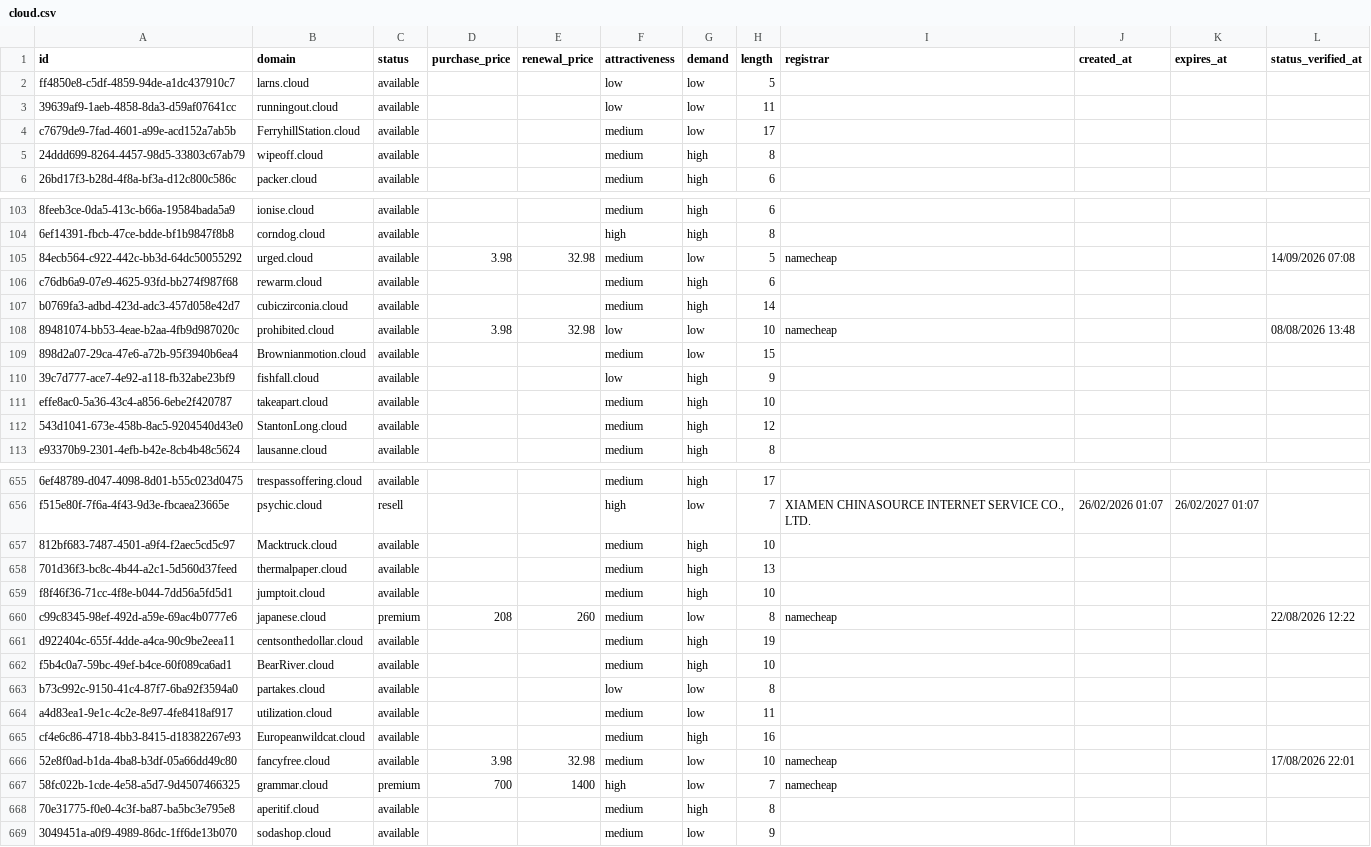
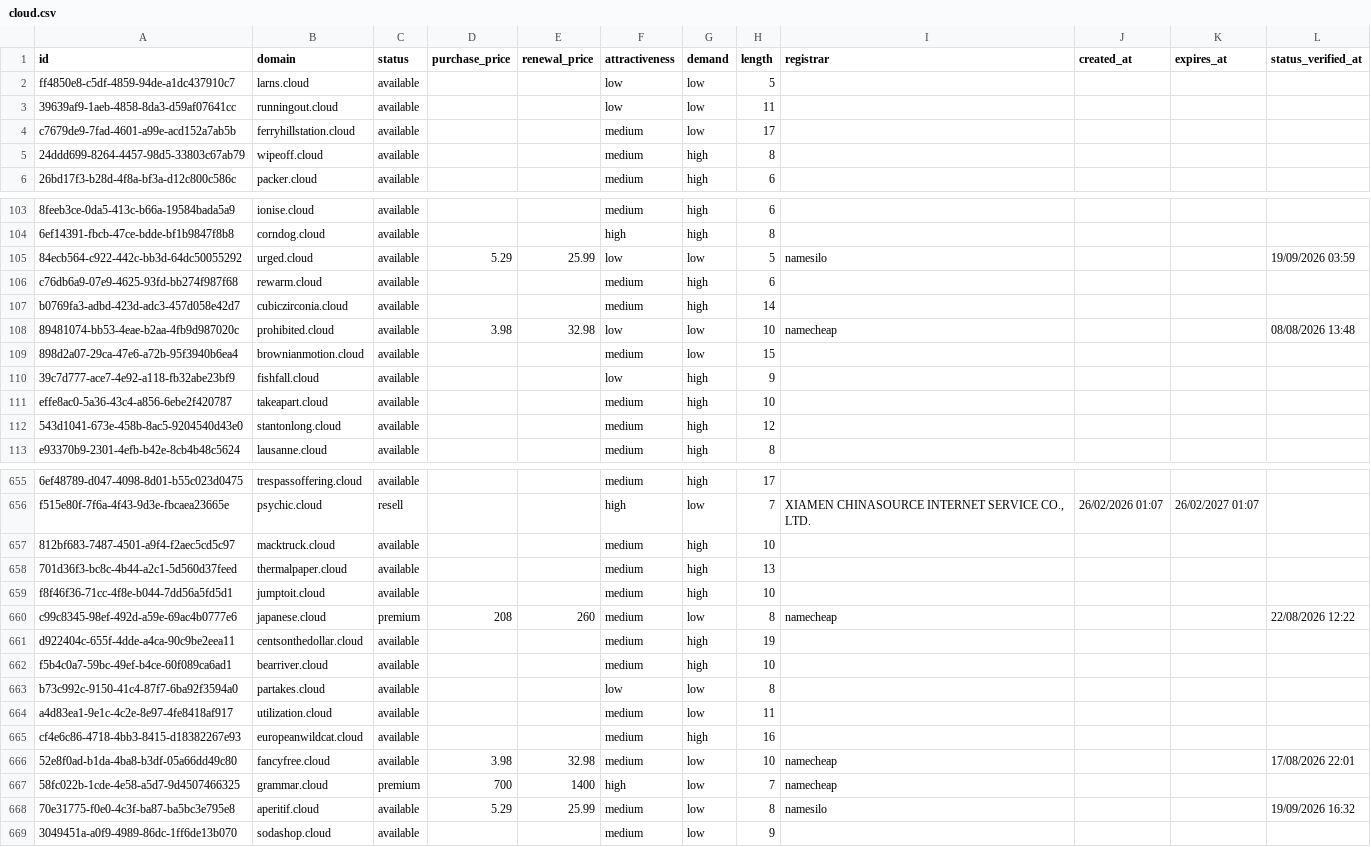
Before and after one commit to UniqueDomains/cloud-oneword-domains, a CSV file: cloud.csv, drawn as a sheet; only a part is shown, gaps mark what is left out; the diff covers the shown part only; the diff names each change by its address in the sheet, - before the commit and + after, or states it on an @@ line.

Commit message:
Domains update

```diff
--- a/cloud.csv
+++ b/cloud.csv
-B4 (domain): FerryhillStation.cloud
+B4 (domain): ferryhillstation.cloud
-D105 (purchase_price): 3.98
+D105 (purchase_price): 5.29
-E105 (renewal_price): 32.98
+E105 (renewal_price): 25.99
-F105 (attractiveness): medium
+F105 (attractiveness): low
-I105 (registrar): namecheap
+I105 (registrar): namesilo
-L105 (status_verified_at): 14/09/2026 07:08
+L105 (status_verified_at): 19/09/2026 03:59
-B109 (domain): Brownianmotion.cloud
+B109 (domain): brownianmotion.cloud
-B112 (domain): StantonLong.cloud
+B112 (domain): stantonlong.cloud
-B657 (domain): Macktruck.cloud
+B657 (domain): macktruck.cloud
-B662 (domain): BearRiver.cloud
+B662 (domain): bearriver.cloud
-B665 (domain): Europeanwildcat.cloud
+B665 (domain): europeanwildcat.cloud
-D668 (purchase_price): (empty)
+D668 (purchase_price): 5.29
-E668 (renewal_price): (empty)
+E668 (renewal_price): 25.99
-G668 (demand): high
+G668 (demand): low
-I668 (registrar): (empty)
+I668 (registrar): namesilo
-L668 (status_verified_at): (empty)
+L668 (status_verified_at): 19/09/2026 16:32
```
Also changed, not shown: 1 added row, 1 removed row and 128 edited cells elsewhere in this file, 4 other files.
